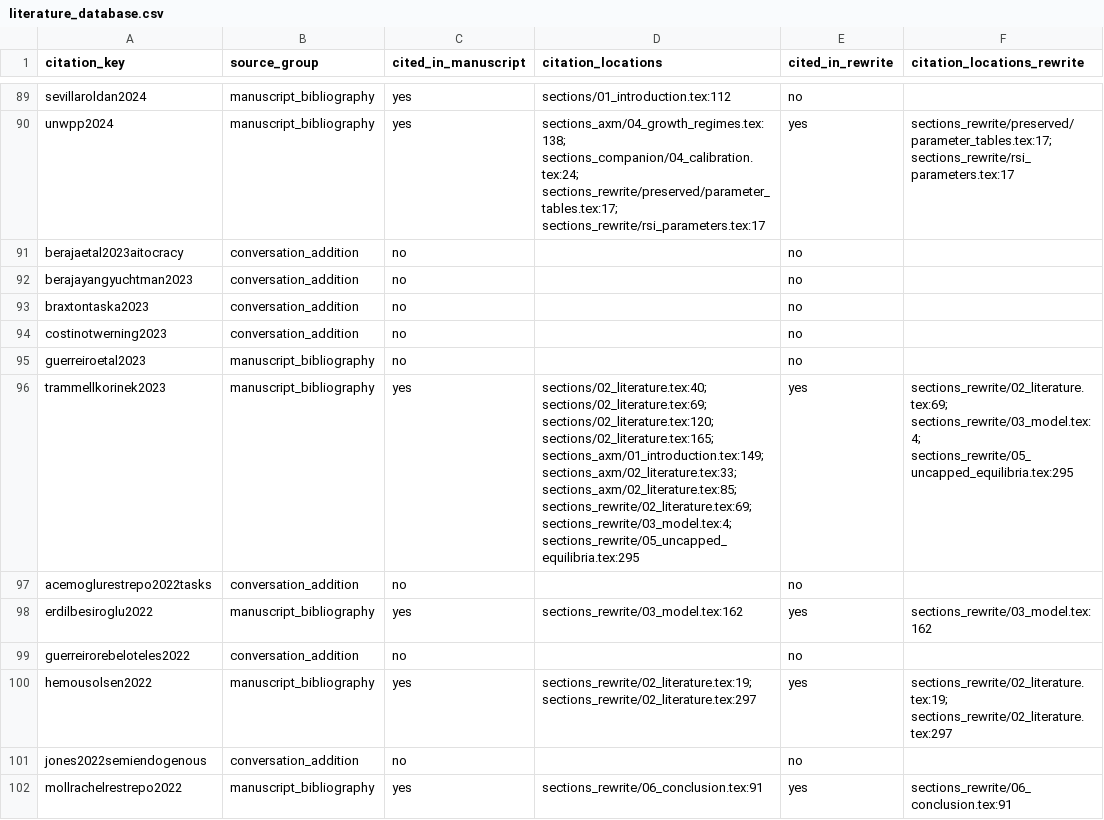
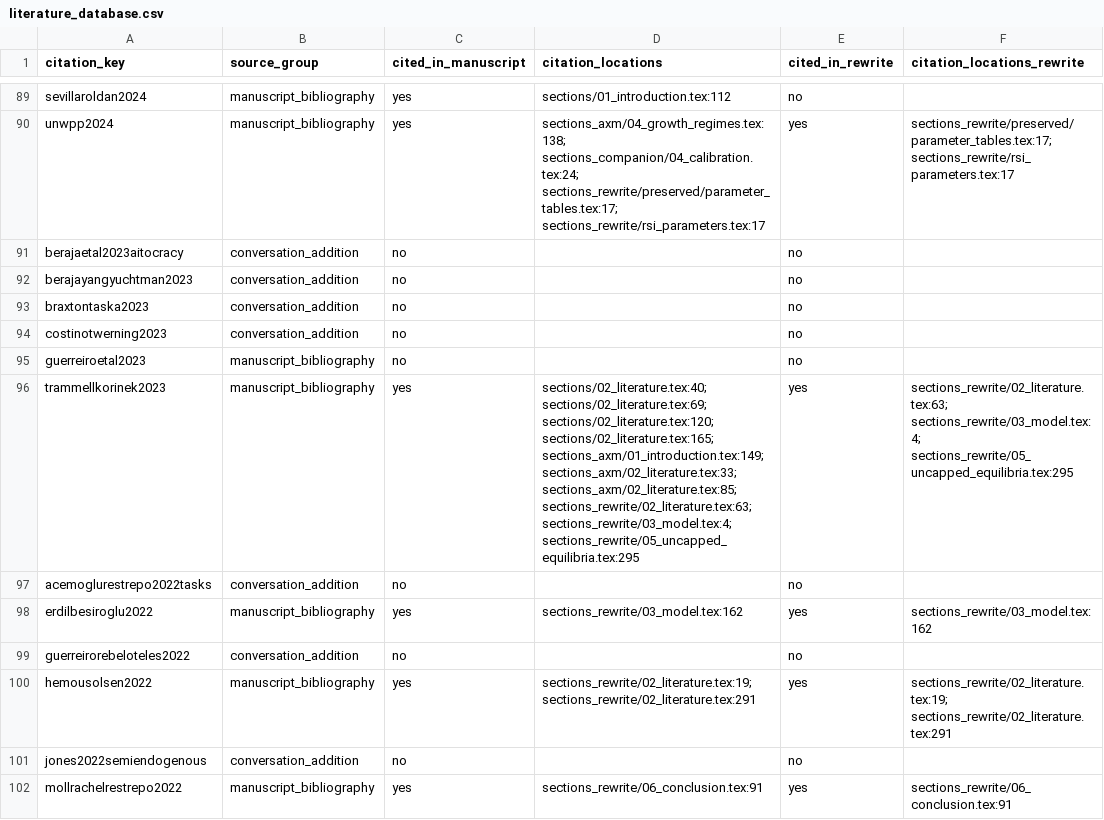
Before and after one commit to oliverpardo1979/AI-Future-Paper-WTF, a CSV file: literature/literature_database.csv, drawn as a sheet; only a part is shown, gaps mark what is left out; the diff covers the shown part only; the diff names each change by its address in the sheet, - before the commit and + after, or states it on an @@ line.

```diff
--- a/literature/literature_database.csv
+++ b/literature/literature_database.csv
-D96 (citation_locations): …sections_axm/02_literature.tex:33; sections_axm/02_literature.tex:85; sections_rewrite/02_literature.tex:69; sections_rewrite/03_model.tex:4; sections_rewrite/05_uncapped_equilibria.tex:295
+D96 (citation_locations): …sections_axm/02_literature.tex:33; sections_axm/02_literature.tex:85; sections_rewrite/02_literature.tex:63; sections_rewrite/03_model.tex:4; sections_rewrite/05_uncapped_equilibria.tex:295
-F96 (citation_locations_rewrite): sections_rewrite/02_literature.tex:69; sections_rewrite/03_model.tex:4; sections_rewrite/05_uncapped_equilibria.tex:295
+F96 (citation_locations_rewrite): sections_rewrite/02_literature.tex:63; sections_rewrite/03_model.tex:4; sections_rewrite/05_uncapped_equilibria.tex:295
-D100 (citation_locations): sections_rewrite/02_literature.tex:19; sections_rewrite/02_literature.tex:297
+D100 (citation_locations): sections_rewrite/02_literature.tex:19; sections_rewrite/02_literature.tex:291
-F100 (citation_locations_rewrite): sections_rewrite/02_literature.tex:19; sections_rewrite/02_literature.tex:297
+F100 (citation_locations_rewrite): sections_rewrite/02_literature.tex:19; sections_rewrite/02_literature.tex:291
```
Also changed, not shown: 96 edited cells elsewhere in this file, docs/literature/literature_database.csv, 8 other files.
